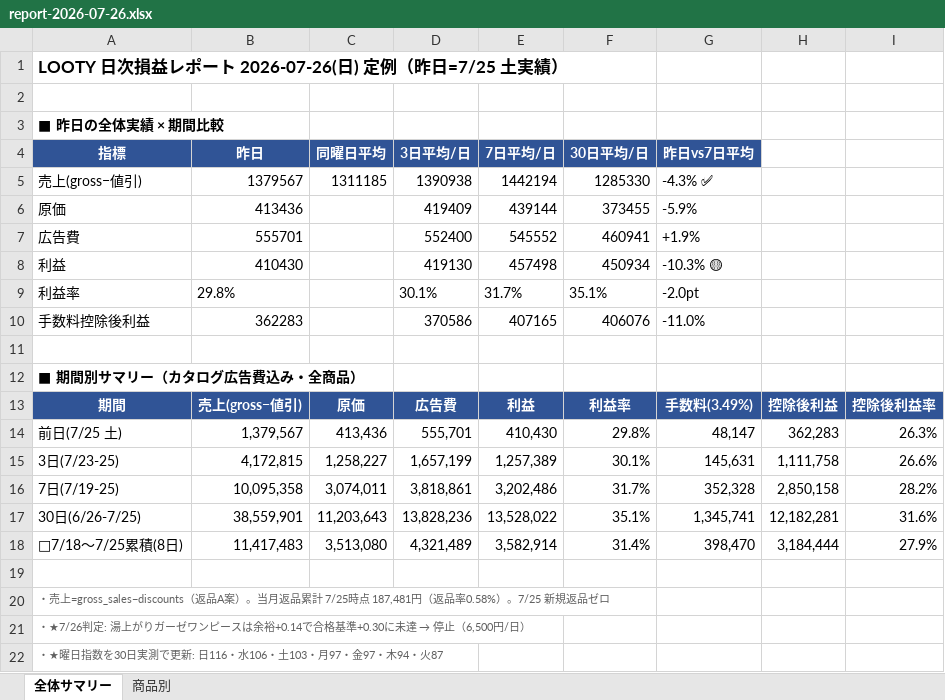
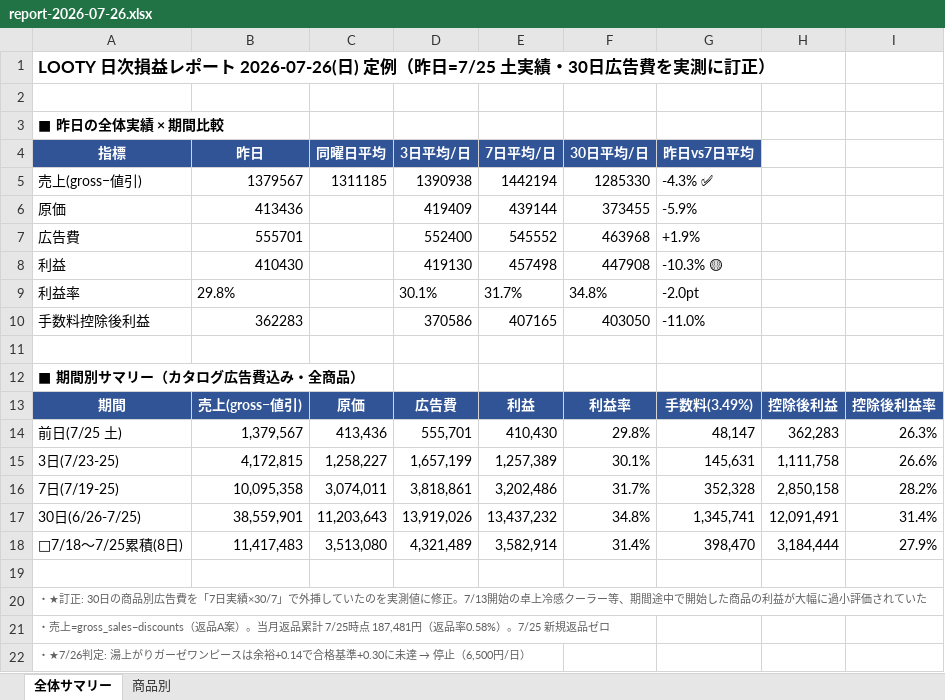
Before and after one commit to finracofficial-cmd/LOOana, an Excel workbook: data/reports/report-2026-07-26.xlsx, sheet 全体サマリー, drawn as a sheet; only a part is shown; the shorter side is filled out with more unchanged rows; values as stored, in another font and other column widths than the file's, no borders; the diff names each change by its address in the sheet, - before the commit and + after, or states it on an @@ line.

```diff
--- a/data/reports/report-2026-07-26.xlsx (sheet 全体サマリー)
+++ b/data/reports/report-2026-07-26.xlsx (sheet 全体サマリー)
-A1 (指標): …=7/25 土実績）
+A1 (指標): …=7/25 土実績・30日広告費を実測に訂正）
-F7 (30日平均/日): 460941
+F7 (30日平均/日): 463968
-F8 (30日平均/日): 450934
+F8 (30日平均/日): 447908
-F9 (30日平均/日): 35.1%
+F9 (30日平均/日): 34.8%
-F10 (30日平均/日): 406076
+F10 (30日平均/日): 403050
-D17 (3日平均/日): 13,828,236
+D17 (3日平均/日): 13,919,026
-E17 (7日平均/日): 13,528,022
+E17 (7日平均/日): 13,437,232
-F17 (30日平均/日): 35.1%
+F17 (30日平均/日): 34.8%
-H17: 12,182,281
+H17: 12,091,491
-I17: 31.6%
+I17: 31.4%
+row 20: ・★訂正: 30日の商品別広告費を「7日実績×30/7」で外挿していたのを実測値に修正。7/13開始の卓上冷感クーラー等、期間途中で開始した商品の利益が大幅に過小評価されていた
```
Also changed, not shown: sheet 商品別, 2 other files.
